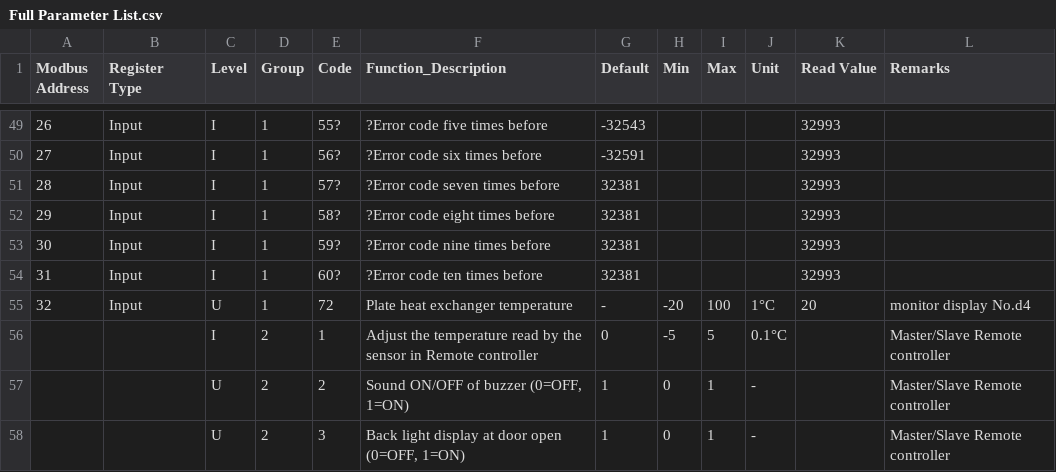
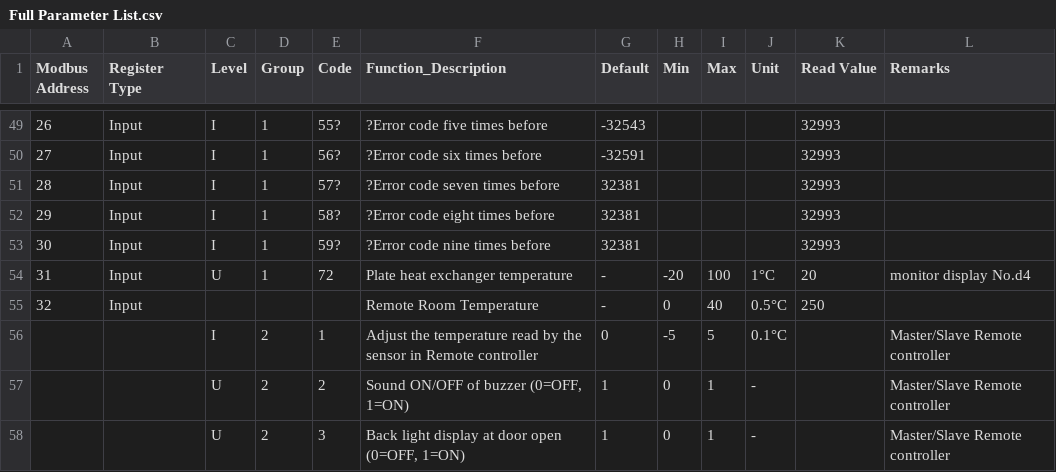
Before and after one commit to Si-GCG/Grant-Aerona3-Heat-Pump-Home-Assistant-Integration, a CSV file: reference_files/Full Parameter List.csv, drawn as a sheet; only a part is shown, gaps mark what is left out.

Commit message:
update input registers

```diff
--- a/reference_files/Full Parameter List.csv
+++ b/reference_files/Full Parameter List.csv
@@ -53,4 +53,4 @@
 30,Input ,I,1,59?,?Error code nine times before,32381,,,,32993,
-31,Input ,I,1,60?,?Error code ten times before,32381,,,,32993,
-32,Input ,U,1,72,Plate heat exchanger temperature,-,-20,100,1°C,20,monitor display No.d4
+31,Input ,U,1,72,Plate heat exchanger temperature,-,-20,100,1°C,20,monitor display No.d4
+32,Input ,,,,Remote Room Temperature,-,0,40,0.5°C,250,
 ,,I,2,1,Adjust the temperature read by the sensor in Remote controller,0,-5,5,0.1°C,,Master/Slave Remote controller
```
